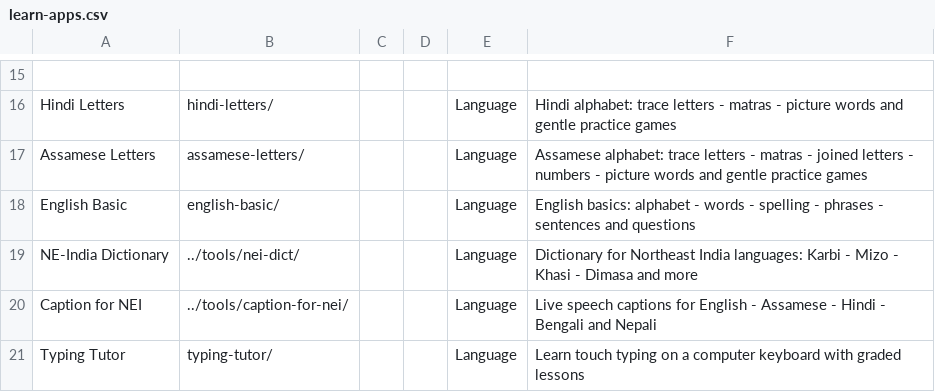
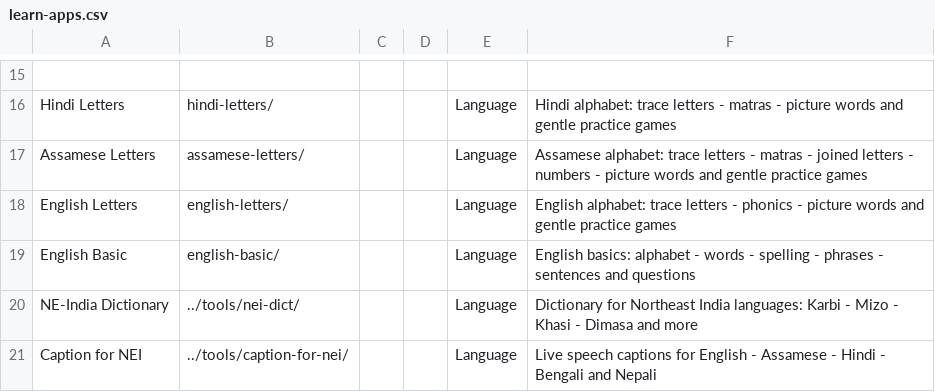
Before and after one commit to jor-teron/sites, a CSV file: apps/learn/learn-apps.csv, drawn as a sheet; only a part is shown, gaps mark what is left out; the shorter side is filled out with more unchanged rows; the diff names each change by its address in the sheet, - before the commit and + after, or states it on an @@ line.

Commit message:
EL-1: English Letters chart, audio, tracing, phonics, words and games
New Learn app modelled on Hindi and Assamese Letters: A–Z chart with capital and small forms, letter names and phonics, school-print tracing, lessons (vowels, pairs, blends, CVC, sight words), numbers 0–10, 150 picture words and five practice games.

```diff
--- a/apps/learn/learn-apps.csv
+++ b/apps/learn/learn-apps.csv
+row 18: English Letters | english-letters/ |  |  | Language | English alphabet: trace letters - phonics - picture words and gentle practice games
```
Also changed, not shown: 19 other files.
